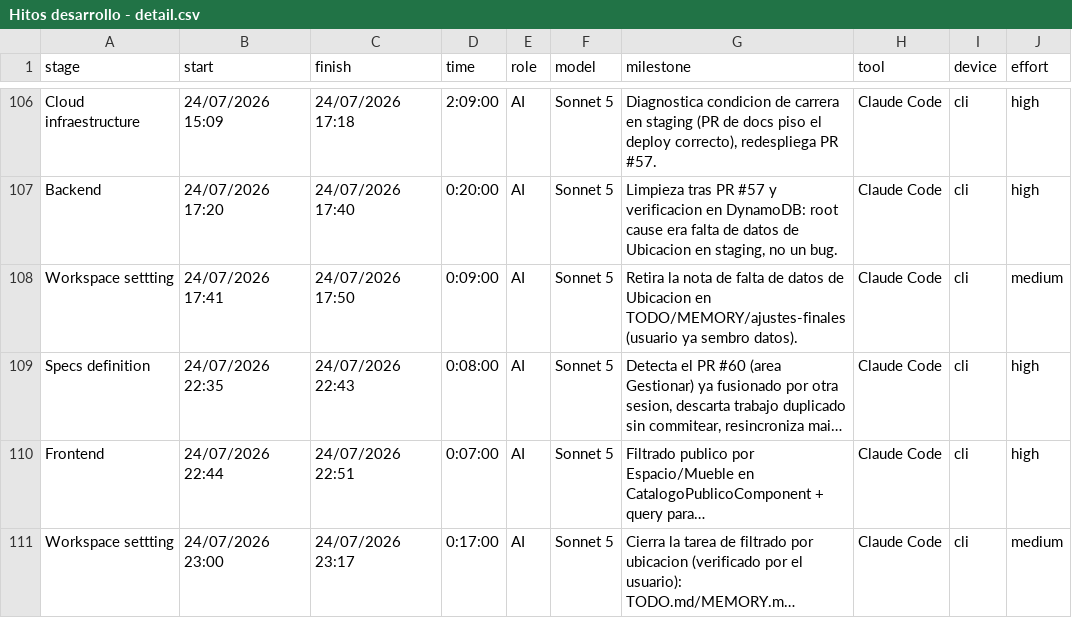
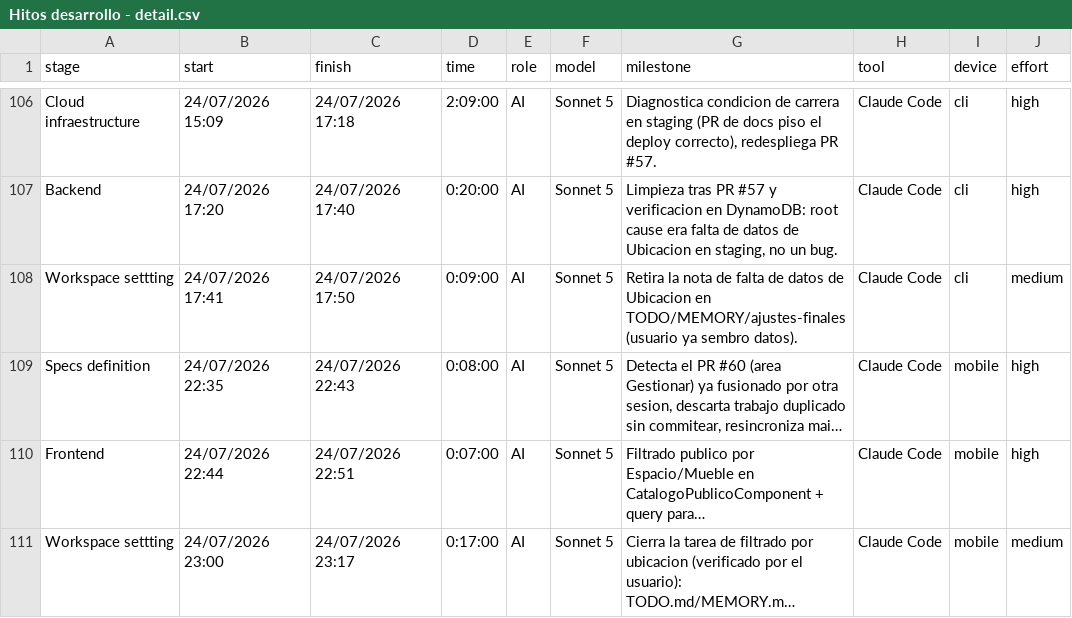
Before and after one commit to ocastelblanco/babel-letiende, a CSV file: Hitos desarrollo - detail.csv, drawn as a sheet; only a part is shown, gaps mark what is left out; long unchanged cells end in …; the diff names each change by its address in the sheet, - before the commit and + after, or states it on an @@ line.

```diff
--- a/Hitos desarrollo - detail.csv
+++ b/Hitos desarrollo - detail.csv
-I109:I111 (device): cli
+I109:I111 (device): mobile
```
